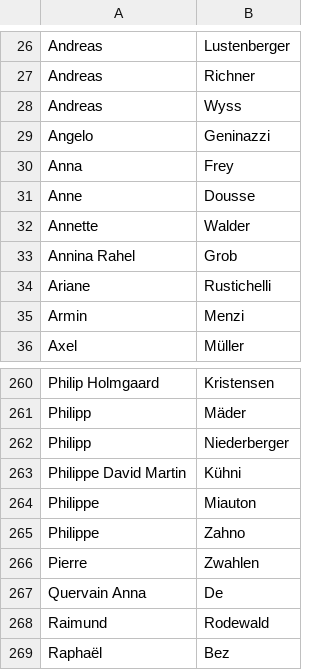
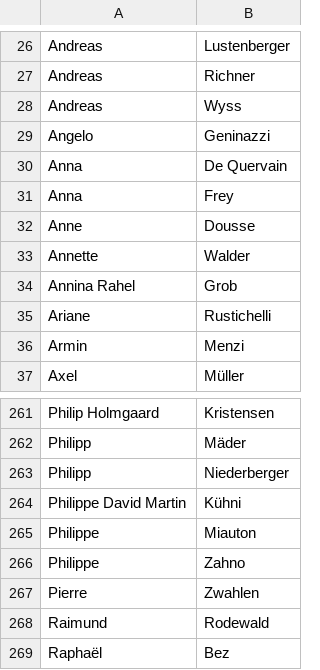
Before and after one commit to lobbywatch/watchers, a CSV file: lobbyists.csv, drawn as a sheet; only a part is shown, gaps mark what is left out.

```diff
--- a/lobbyists.csv
+++ b/lobbyists.csv
@@ -29,2 +29,3 @@ Andreas,Wyss
 Angelo,Geninazzi
+Anna,De Quervain
 Anna,Frey
@@ -266,3 +267,2 @@ Philippe,Zahno
 Pierre,Zwahlen
-Quervain Anna,De
 Raimund,Rodewald
```
Also changed, not shown: 2 other files.
